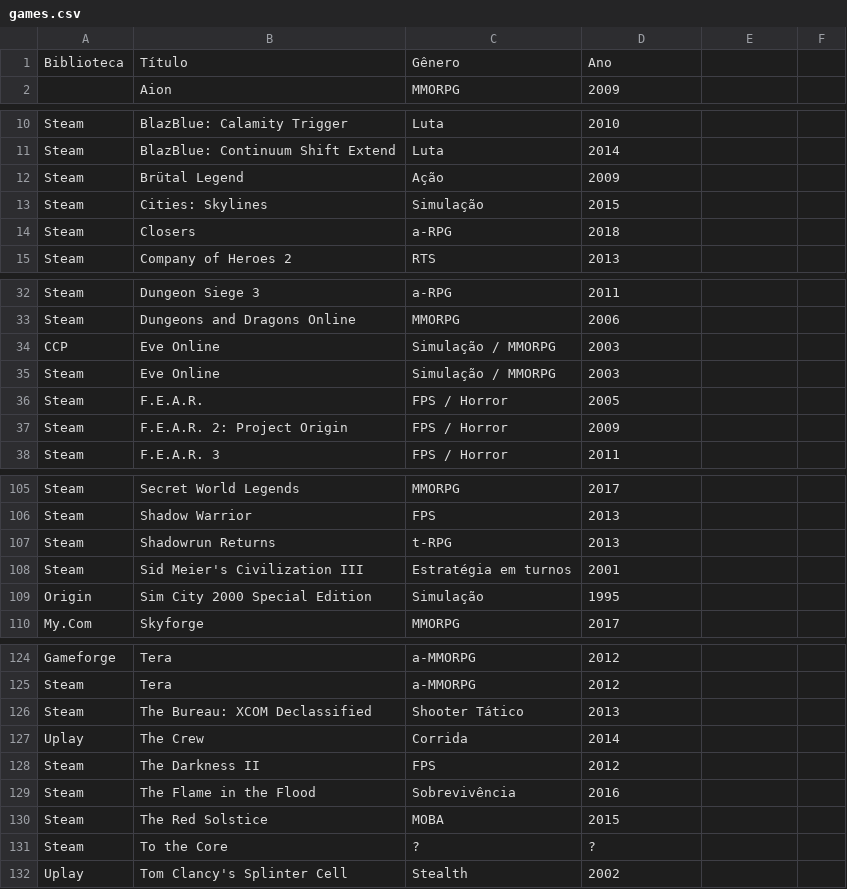
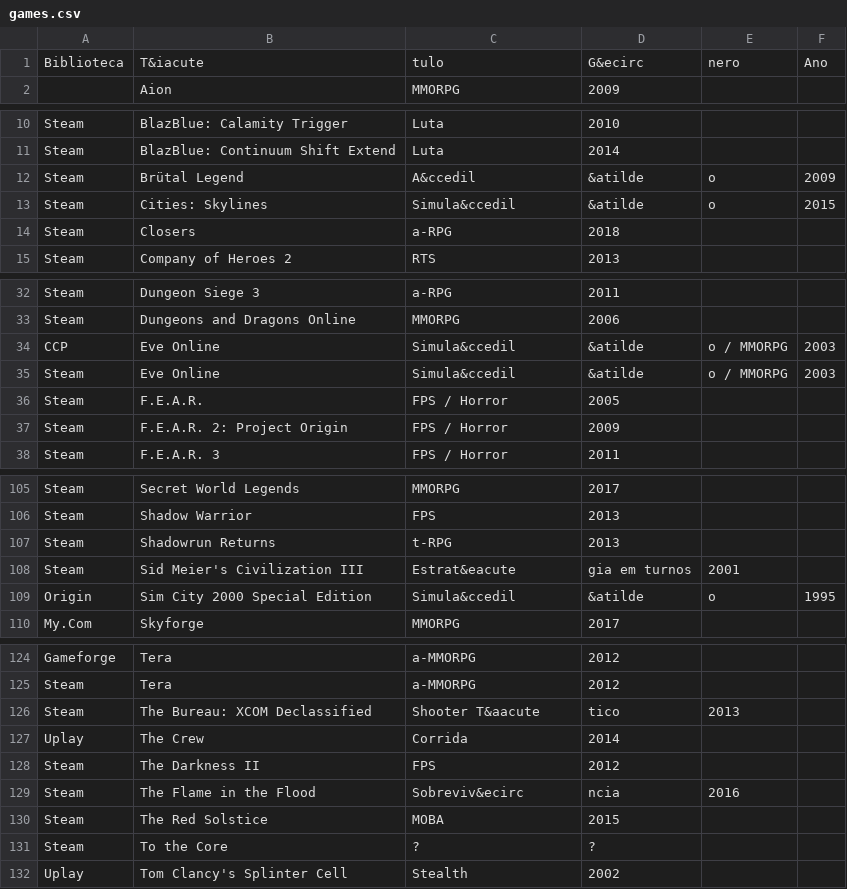
Before and after one commit to vonschappler/vonschappler.github.io, a CSV file: txt/games.csv, drawn as a sheet; only a part is shown, gaps mark what is left out; the diff covers the shown part only.

Commit message:
Fix_gamelib

```diff
--- a/txt/games.csv
+++ b/txt/games.csv
@@ -1,2 +1,2 @@
-Biblioteca;Título;Gênero;Ano;
+Biblioteca;T&iacute;tulo;G&ecirc;nero;Ano;
 ;Aion;MMORPG;2009;
@@ -11,4 +11,4 @@ Steam;BlazBlue: Calamity Trigger;Luta;2010;
 Steam;BlazBlue: Continuum Shift Extend;Luta;2014;
-Steam;Brütal Legend;Ação;2009;
-Steam;Cities: Skylines;Simulação;2015;
+Steam;Brütal Legend;A&ccedil;&atilde;o;2009;
+Steam;Cities: Skylines;Simula&ccedil;&atilde;o;2015;
 Steam;Closers;a-RPG;2018;
@@ -33,4 +33,4 @@ Steam;Dungeon Siege 3;a-RPG;2011;
 Steam;Dungeons and Dragons Online;MMORPG;2006;
-CCP;Eve Online;Simulação / MMORPG;2003;
-Steam;Eve Online;Simulação / MMORPG;2003;
+CCP;Eve Online;Simula&ccedil;&atilde;o / MMORPG;2003;
+Steam;Eve Online;Simula&ccedil;&atilde;o / MMORPG;2003;
 Steam;F.E.A.R.;FPS / Horror;2005;
@@ -107,4 +107,4 @@ Steam;Shadow Warrior;FPS;2013;
 Steam;Shadowrun Returns;t-RPG;2013;
-Steam;Sid Meier's Civilization III;Estratégia em turnos;2001;
-Origin;Sim City 2000 Special Edition;Simulação;1995;
+Steam;Sid Meier's Civilization III;Estrat&eacute;gia em turnos;2001;
+Origin;Sim City 2000 Special Edition;Simula&ccedil;&atilde;o;1995;
 My.Com;Skyforge;MMORPG;2017;
@@ -125,6 +125,6 @@ Gameforge;Tera;a-MMORPG;2012;
 Steam;Tera;a-MMORPG;2012;
-Steam;The Bureau: XCOM Declassified;Shooter Tático;2013;
+Steam;The Bureau: XCOM Declassified;Shooter T&aacute;tico;2013;
 Uplay;The Crew;Corrida;2014;
 Steam;The Darkness II;FPS;2012;
-Steam;The Flame in the Flood;Sobrevivência;2016;
+Steam;The Flame in the Flood;Sobreviv&ecirc;ncia;2016;
 Steam;The Red Solstice;MOBA;2015;
```
Also changed, not shown: 15 edited cells elsewhere in this file.
